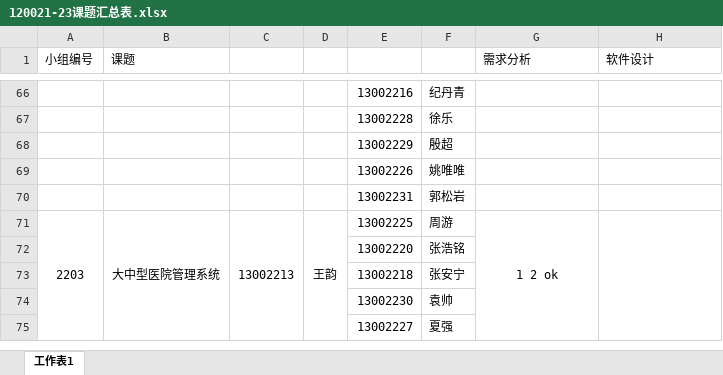
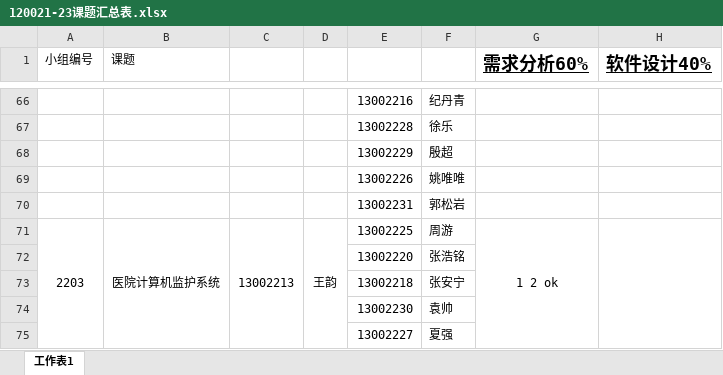
Before and after one commit to chenyunfang/SE130021-23, an Excel workbook: 120021-23课题汇总表.xlsx, sheet 工作表1, drawn as a sheet; only a part is shown, gaps mark what is left out; values as stored, in another font and other column widths than the file's, no borders; the diff covers the shown part only; the diff names each change by its address in the sheet, - before the commit and + after, or states it on an @@ line.

```diff
--- a/120021-23课题汇总表.xlsx (sheet 工作表1)
+++ b/120021-23课题汇总表.xlsx (sheet 工作表1)
-G1: 需求分析
+G1: 需求分析60%
@@ G1:H1 bold: off → on, underline: off → on, text size: larger @@
-H1: 软件设计
+H1: 软件设计40%
-B71 (课题): 大中型医院管理系统
+B71 (课题): 医院计算机监护系统
```
Also changed, not shown: 6 edited cells elsewhere in this sheet, 6 other files.
